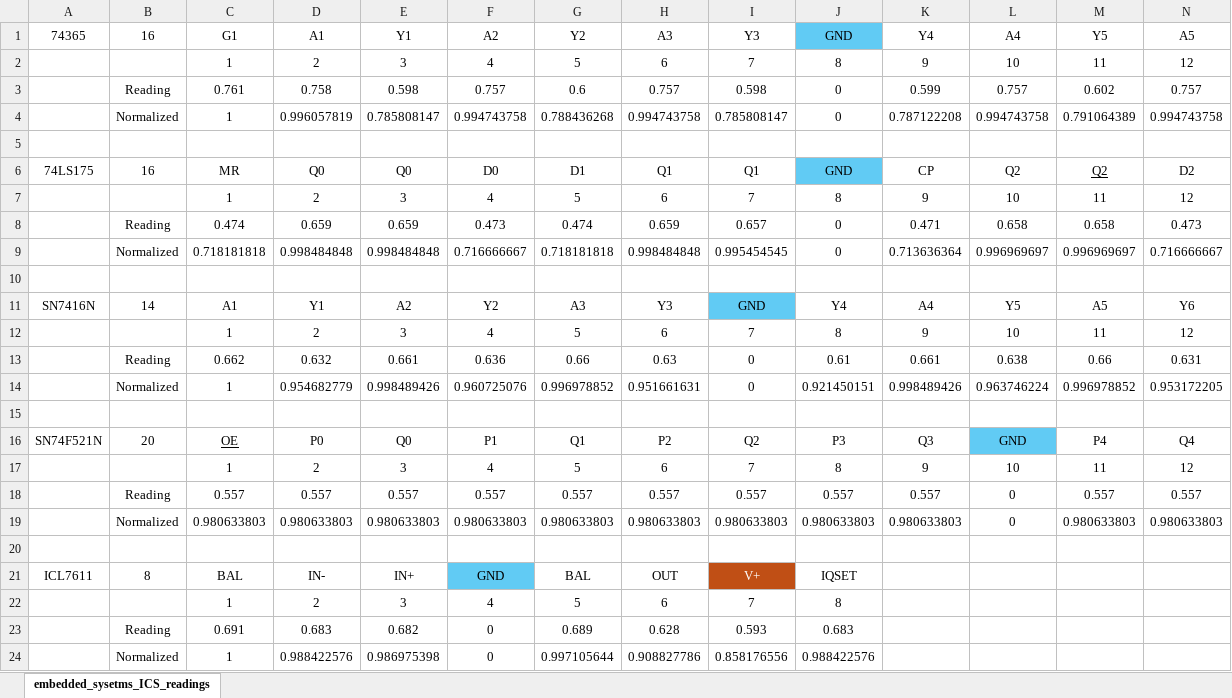
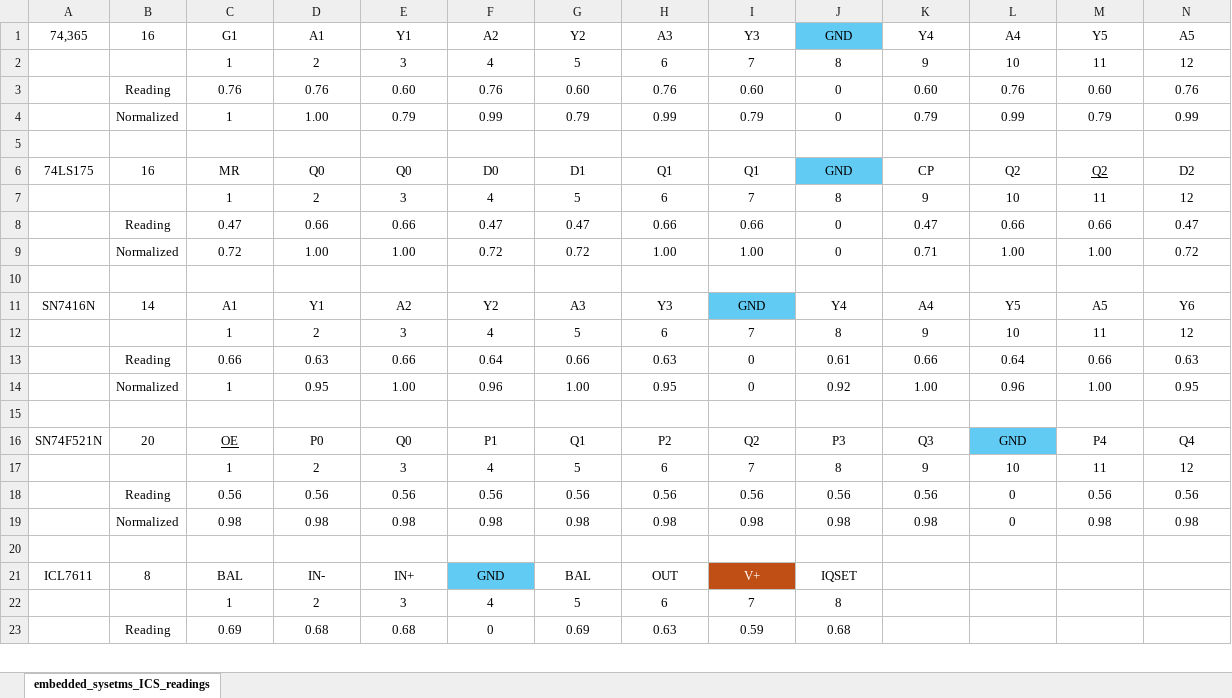
Before and after one commit to AMR856/embedded_project, an Excel workbook: ic_tester/data/embedded_sysetms_ICS_readings.xlsx, sheet embedded_sysetms_ICS_readings, drawn as a sheet; only a part is shown; values as stored, in another font and other column widths than the file's, no borders; removed rows and columns are numbered as before the commit, all else as after; rows hold the shown columns only; the diff covers the shown part only; the diff names each change by its address in the sheet, - before the commit and + after, or states it on an @@ line.

```diff
--- a/ic_tester/data/embedded_sysetms_ICS_readings.xlsx (sheet embedded_sysetms_ICS_readings)
+++ b/ic_tester/data/embedded_sysetms_ICS_readings.xlsx (sheet embedded_sysetms_ICS_readings)
-A1: 74365
+A1: 74,365
-row 3:  | Reading | 0.761 | 0.758 | 0.598 | 0.757 | 0.6 | 0.757 | 0.598 | 0 | 0.599 | 0.757 | 0.602 | 0.757
-row 4:  | Normalized | 1 | 0.996057819 | 0.785808147 | 0.994743758 | 0.788436268 | 0.994743758 | 0.785808147 | 0 | 0.787122208 | 0.994743758 | 0.791064389 | 0.994743758
+row 3:  | Reading | 0.76 | 0.76 | 0.60 | 0.76 | 0.60 | 0.76 | 0.60 | 0 | 0.60 | 0.76 | 0.60 | 0.76
+row 4:  | Normalized | 1 | 1.00 | 0.79 | 0.99 | 0.79 | 0.99 | 0.79 | 0 | 0.79 | 0.99 | 0.79 | 0.99
-row 8:  | Reading | 0.474 | 0.659 | 0.659 | 0.473 | 0.474 | 0.659 | 0.657 | 0 | 0.471 | 0.658 | 0.658 | 0.473
-row 9:  | Normalized | 0.718181818 | 0.998484848 | 0.998484848 | 0.716666667 | 0.718181818 | 0.998484848 | 0.995454545 | 0 | 0.713636364 | 0.996969697 | 0.996969697 | 0.716666667
+row 8:  | Reading | 0.47 | 0.66 | 0.66 | 0.47 | 0.47 | 0.66 | 0.66 | 0 | 0.47 | 0.66 | 0.66 | 0.47
+row 9:  | Normalized | 0.72 | 1.00 | 1.00 | 0.72 | 0.72 | 1.00 | 1.00 | 0 | 0.71 | 1.00 | 1.00 | 0.72
-row 13:  | Reading | 0.662 | 0.632 | 0.661 | 0.636 | 0.66 | 0.63 | 0 | 0.61 | 0.661 | 0.638 | 0.66 | 0.631
-row 14:  | Normalized | 1 | 0.954682779 | 0.998489426 | 0.960725076 | 0.996978852 | 0.951661631 | 0 | 0.921450151 | 0.998489426 | 0.963746224 | 0.996978852 | 0.953172205
+row 13:  | Reading | 0.66 | 0.63 | 0.66 | 0.64 | 0.66 | 0.63 | 0 | 0.61 | 0.66 | 0.64 | 0.66 | 0.63
+row 14:  | Normalized | 1 | 0.95 | 1.00 | 0.96 | 1.00 | 0.95 | 0 | 0.92 | 1.00 | 0.96 | 1.00 | 0.95
-row 18:  | Reading | 0.557 | 0.557 | 0.557 | 0.557 | 0.557 | 0.557 | 0.557 | 0.557 | 0.557 | 0 | 0.557 | 0.557
-row 19:  | Normalized | 0.980633803 | 0.980633803 | 0.980633803 | 0.980633803 | 0.980633803 | 0.980633803 | 0.980633803 | 0.980633803 | 0.980633803 | 0 | 0.980633803 | 0.980633803
+row 18:  | Reading | 0.56 | 0.56 | 0.56 | 0.56 | 0.56 | 0.56 | 0.56 | 0.56 | 0.56 | 0 | 0.56 | 0.56
+row 19:  | Normalized | 0.98 | 0.98 | 0.98 | 0.98 | 0.98 | 0.98 | 0.98 | 0.98 | 0.98 | 0 | 0.98 | 0.98
-row 23:  | Reading | 0.691 | 0.683 | 0.682 | 0 | 0.689 | 0.628 | 0.593 | 0.683
-row 24:  | Normalized | 1 | 0.988422576 | 0.986975398 | 0 | 0.997105644 | 0.908827786 | 0.858176556 | 0.988422576
+row 23:  | Reading | 0.69 | 0.68 | 0.68 | 0 | 0.69 | 0.63 | 0.59 | 0.68
```
Also changed, not shown: 22 added rows, 21 removed rows, 8 edited cells and cell formats elsewhere in this sheet, 1 other file.
